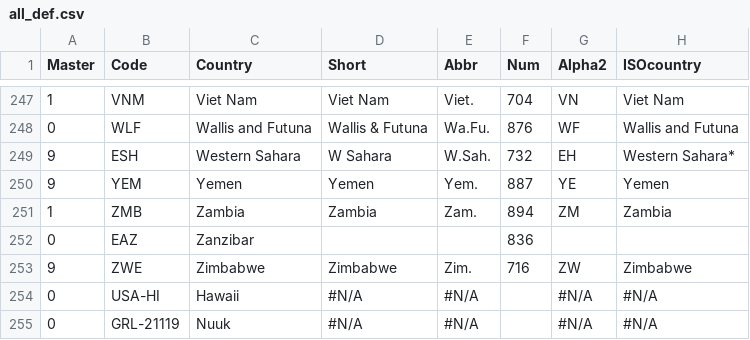
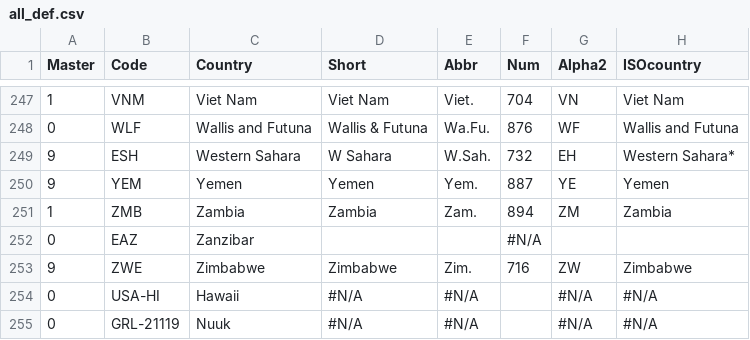
Before and after one commit to scanback/macro, a CSV file: all_def.csv, drawn as a sheet; only a part is shown, gaps mark what is left out; the diff names each change by its address in the sheet, - before the commit and + after, or states it on an @@ line.

Commit message:
Update all_def.csv

```diff
--- a/all_def.csv
+++ b/all_def.csv
-F252 (Num): 836
+F252 (Num): #N/A
```
